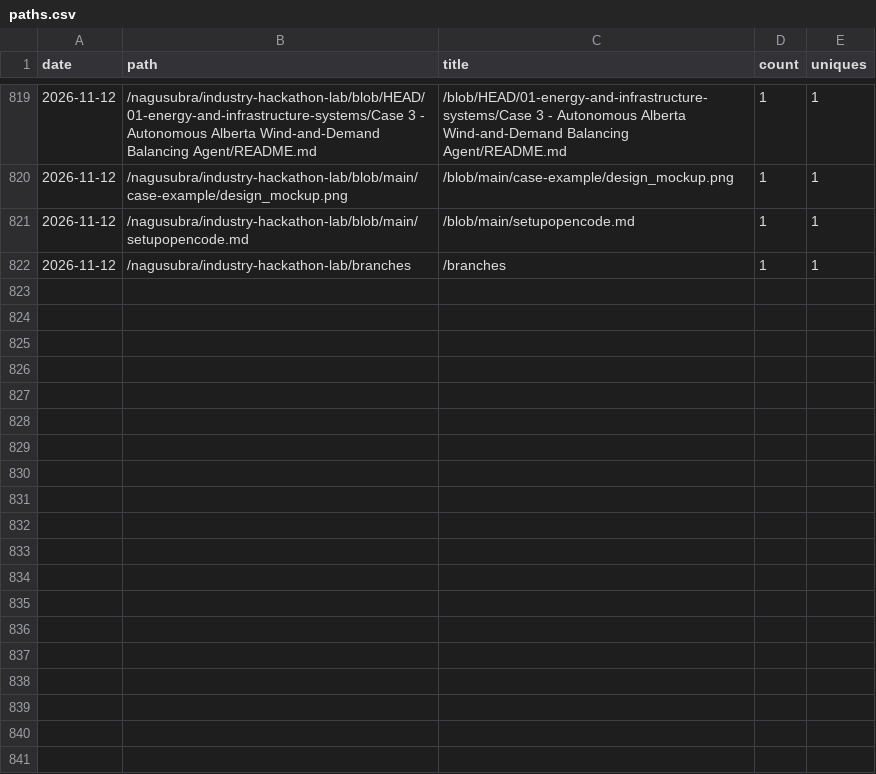
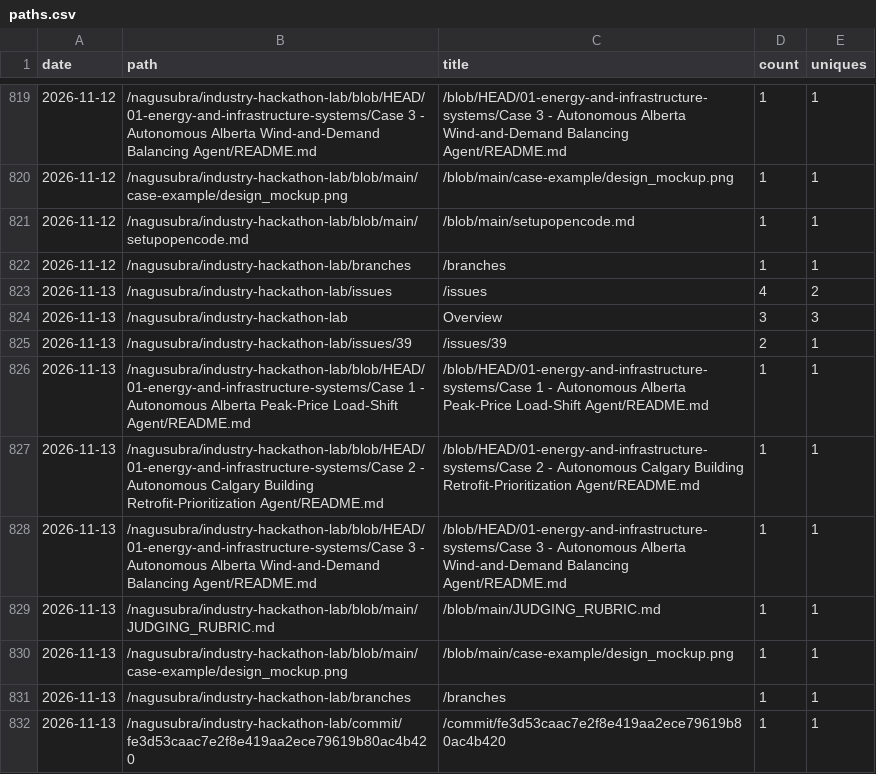
Before and after one commit to nagusubra/traffic, a CSV file: .metrics/data/industry-hackathon-lab/paths.csv, drawn as a sheet; only a part is shown, gaps mark what is left out.

```diff
--- a/.metrics/data/industry-hackathon-lab/paths.csv
+++ b/.metrics/data/industry-hackathon-lab/paths.csv
@@ -822 +822,11 @@ date,path,title,count,uniques
 2026-11-12,/nagusubra/industry-hackathon-lab/branches,/branches,1,1
+2026-11-13,/nagusubra/industry-hackathon-lab/issues,/issues,4,2
+2026-11-13,/nagusubra/industry-hackathon-lab,Overview,3,3
+2026-11-13,/nagusubra/industry-hackathon-lab/issues/39,/issues/39,2,1
+2026-11-13,/nagusubra/industry-hackathon-lab/blob/HEAD/01-energy-and-infrastructure-systems/Case 1 - Autonomous Alberta Peak-Price Load-Shift Agent/README.md,/blob/HEAD/01-energy-and-infrastructure-systems/Case 1 - Autonomous Alberta Peak-Price Load-Shift Agent/README.md,1,1
+2026-11-13,/nagusubra/industry-hackathon-lab/blob/HEAD/01-energy-and-infrastructure-systems/Case 2 - Autonomous Calgary Building Retrofit-Prioritization Agent/README.md,/blob/HEAD/01-energy-and-infrastructure-systems/Case 2 - Autonomous Calgary Building Retrofit-Prioritization Agent/README.md,1,1
+2026-11-13,/nagusubra/industry-hackathon-lab/blob/HEAD/01-energy-and-infrastructure-systems/Case 3 - Autonomous Alberta Wind-and-Demand Balancing Agent/README.md,/blob/HEAD/01-energy-and-infrastructure-systems/Case 3 - Autonomous Alberta Wind-and-Demand Balancing Agent/README.md,1,1
+2026-11-13,/nagusubra/industry-hackathon-lab/blob/main/JUDGING_RUBRIC.md,/blob/main/JUDGING_RUBRIC.md,1,1
+2026-11-13,/nagusubra/industry-hackathon-lab/blob/main/case-example/design_mockup.png,/blob/main/case-example/design_mockup.png,1,1
+2026-11-13,/nagusubra/industry-hackathon-lab/branches,/branches,1,1
+2026-11-13,/nagusubra/industry-hackathon-lab/commit/fe3d53caac7e2f8e419aa2ece79619b80ac4b420,/commit/fe3d53caac7e2f8e419aa2ece79619b80ac4b420,1,1
```
Also changed, not shown: .metrics/data/AI-customer-counter/paths.csv, .metrics/data/duvals_triangle_plotter/paths.csv, 15 other files.
